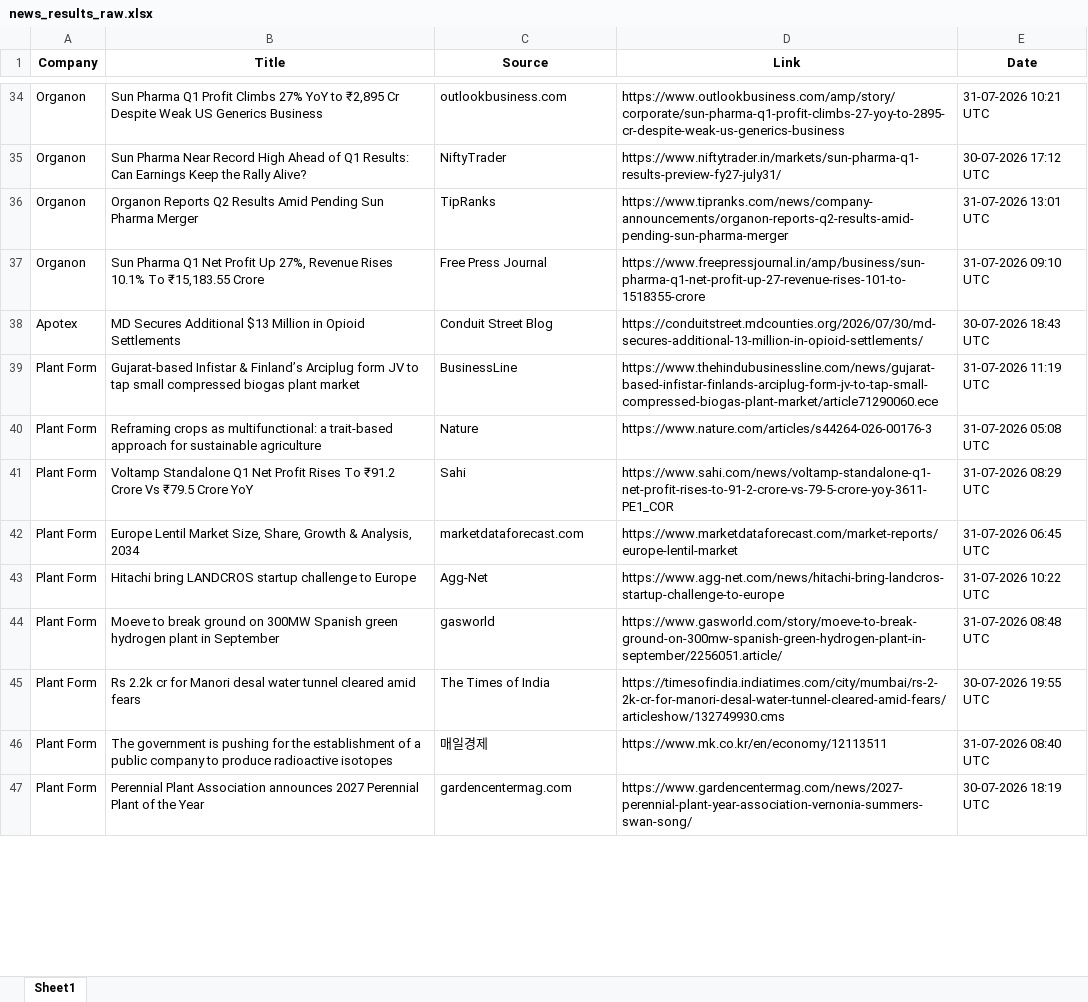
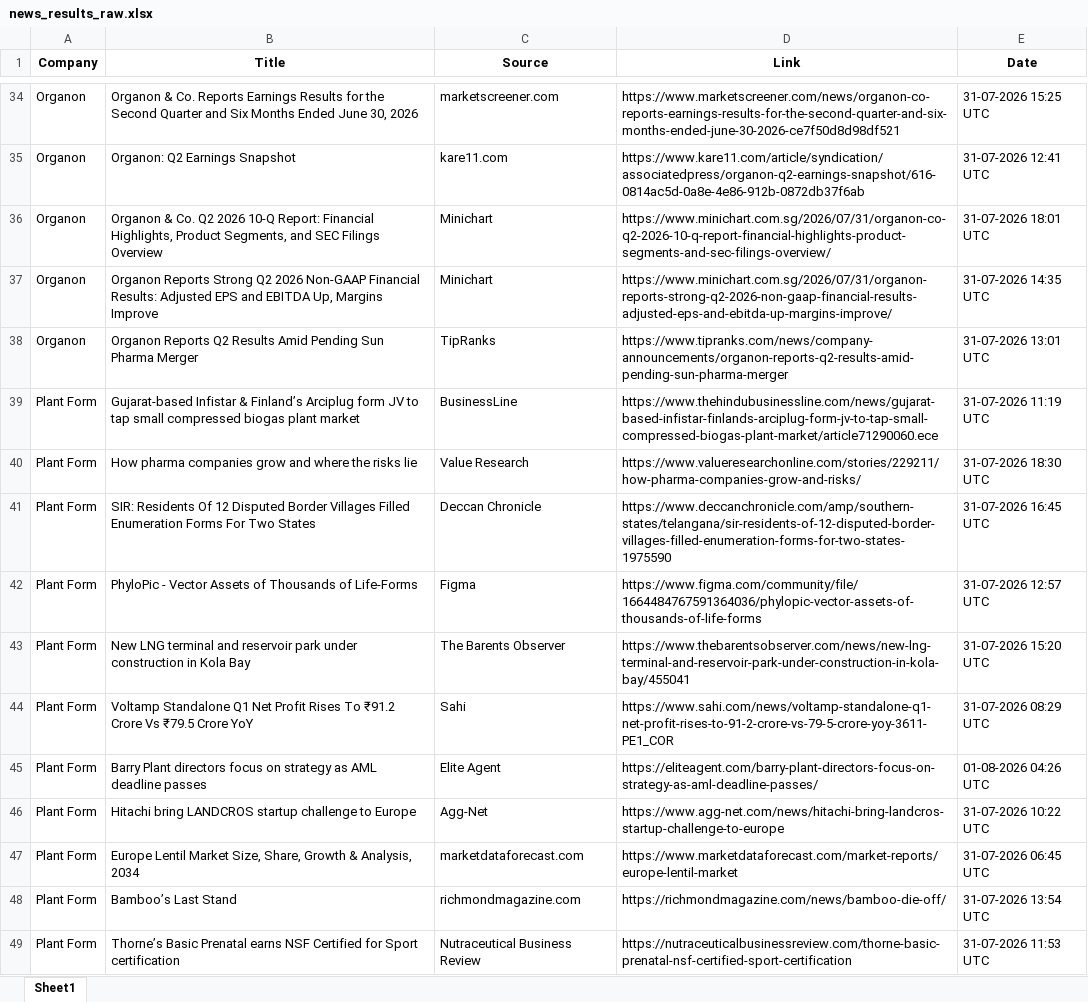
Before and after one commit to synapseKrishna/Ved, an Excel workbook: news_results_raw.xlsx, sheet Sheet1, drawn as a sheet; only a part is shown, gaps mark what is left out; values as stored, in another font and other column widths than the file's, no borders; removed rows and columns are numbered as before the commit, all else as after; the diff covers the shown part only; the diff names each change by its address in the sheet, - before the commit and + after, or states it on an @@ line.

```diff
--- a/news_results_raw.xlsx (sheet Sheet1)
+++ b/news_results_raw.xlsx (sheet Sheet1)
-B34 (Title): Sun Pharma Q1 Profit Climbs 27% YoY to ₹2,895 Cr Despite Weak US Generics Business
+B34 (Title): Organon & Co. Reports Earnings Results for the Second Quarter and Six Months Ended June 30, 2026
-C34 (Source): outlookbusiness.com
+C34 (Source): marketscreener.com
-D34 (Link): https://www.outlookbusiness.com/amp/story/corporate/sun-pharma-q1-profit-climbs-27-yoy-to-2895-cr-despite-weak-us-generics-business
+D34 (Link): https://www.marketscreener.com/news/organon-co-reports-earnings-results-for-the-second-quarter-and-six-months-ended-june-30-2026-ce7f50d8d98df521
-E34 (Date): 31-07-2026 10:21 UTC
+E34 (Date): 31-07-2026 15:25 UTC
+row 35: Organon | Organon: Q2 Earnings Snapshot | kare11.com | https://www.kare11.com/article/syndication/associatedpress/organon-q2-earnings-snapshot/616-0814ac5d-0a8e-4e86-912b-0872db37f6ab | 31-07-2026 12:41 UTC
-B36 (Title): Sun Pharma Near Record High Ahead of Q1 Results: Can Earnings Keep the Rally Alive?
+B36 (Title): Organon & Co. Q2 2026 10-Q Report: Financial Highlights, Product Segments, and SEC Filings Overview
-C36 (Source): NiftyTrader
+C36 (Source): Minichart
-D36 (Link): https://www.niftytrader.in/markets/sun-pharma-q1-results-preview-fy27-july31/
+D36 (Link): https://www.minichart.com.sg/2026/07/31/organon-co-q2-2026-10-q-report-financial-highlights-product-segments-and-sec-filings-overview/
-E36 (Date): 30-07-2026 17:12 UTC
+E36 (Date): 31-07-2026 18:01 UTC
+row 37: Organon | Organon Reports Strong Q2 2026 Non-GAAP Financial Results: Adjusted EPS and EBITDA Up, Margins Improve | Minichart | https://www.minichart.com.sg/2026/07/31/organon-reports-strong-q2-2026-non-gaap-financial-results-adjusted-eps-and-ebitda-up-margins-improve/ | 31-07-2026 14:35 UTC
-row 37: Organon | Sun Pharma Q1 Net Profit Up 27%, Revenue Rises 10.1% To ₹15,183.55 Crore | Free Press Journal | https://www.freepressjournal.in/amp/business/sun-pharma-q1-net-profit-up-27-revenue-rises-101-to-1518355-crore | 31-07-2026 09:10 UTC
-row 38: Apotex | MD Secures Additional $13 Million in Opioid Settlements | Conduit Street Blog | https://conduitstreet.mdcounties.org/2026/07/30/md-secures-additional-13-million-in-opioid-settlements/ | 30-07-2026 18:43 UTC
-B40 (Title): Reframing crops as multifunctional: a trait-based approach for sustainable agriculture
+B40 (Title): How pharma companies grow and where the risks lie
-C40 (Source): Nature
+C40 (Source): Value Research
-D40 (Link): https://www.nature.com/articles/s44264-026-00176-3
+D40 (Link): https://www.valueresearchonline.com/stories/229211/how-pharma-companies-grow-and-risks/
-E40 (Date): 31-07-2026 05:08 UTC
+E40 (Date): 31-07-2026 18:30 UTC
+row 41: Plant Form | SIR: Residents Of 12 Disputed Border Villages Filled Enumeration Forms For Two States | Deccan Chronicle | https://www.deccanchronicle.com/amp/southern-states/telangana/sir-residents-of-12-disputed-border-villages-filled-enumeration-forms-for-two-states-1975590 | 31-07-2026 16:45 UTC
+row 42: Plant Form | PhyloPic - Vector Assets of Thousands of Life-Forms | Figma | https://www.figma.com/community/file/1664484767591364036/phylopic-vector-assets-of-thousands-of-life-forms | 31-07-2026 12:57 UTC
+row 43: Plant Form | New LNG terminal and reservoir park under construction in Kola Bay | The Barents Observer | https://www.thebarentsobserver.com/news/new-lng-terminal-and-reservoir-park-under-construction-in-kola-bay/455041 | 31-07-2026 15:20 UTC
+row 45: Plant Form | Barry Plant directors focus on strategy as AML deadline passes | Elite Agent | https://eliteagent.com/barry-plant-directors-focus-on-strategy-as-aml-deadline-passes/ | 01-08-2026 04:26 UTC
@@ row 43 moved to row 46: Plant Form @@
-row 44: Plant Form | Moeve to break ground on 300MW Spanish green hydrogen plant in September | gasworld | https://www.gasworld.com/story/moeve-to-break-ground-on-300mw-spanish-green-hydrogen-plant-in-september/2256051.article/ | 31-07-2026 08:48 UTC
-B48 (Title): Rs 2.2k cr for Manori desal water tunnel cleared amid fears
+B48 (Title): Bamboo’s Last Stand
-C48 (Source): The Times of India
+C48 (Source): richmondmagazine.com
-D48 (Link): https://timesofindia.indiatimes.com/city/mumbai/rs-2-2k-cr-for-manori-desal-water-tunnel-cleared-amid-fears/articleshow/132749930.cms
+D48 (Link): https://richmondmagazine.com/news/bamboo-die-off/
-E48 (Date): 30-07-2026 19:55 UTC
+E48 (Date): 31-07-2026 13:54 UTC
-row 46: Plant Form | The government is pushing for the establishment of a public company to produce radioactive isotopes | 매일경제 | https://www.mk.co.kr/en/economy/12113511 | 31-07-2026 08:40 UTC
-B49 (Title): Perennial Plant Association announces 2027 Perennial Plant of the Year
+B49 (Title): Thorne’s Basic Prenatal earns NSF Certified for Sport certification
-C49 (Source): gardencentermag.com
+C49 (Source): Nutraceutical Business Review
-D49 (Link): https://www.gardencentermag.com/news/2027-perennial-plant-year-association-vernonia-summers-swan-song/
+D49 (Link): https://nutraceuticalbusinessreview.com/thorne-basic-prenatal-nsf-certified-sport-certification
-E49 (Date): 30-07-2026 18:19 UTC
+E49 (Date): 31-07-2026 11:53 UTC
```
Also changed, not shown: 53 added rows, 80 removed rows, 3 moved rows and 236 edited cells elsewhere in this sheet, news_results.xlsx.
